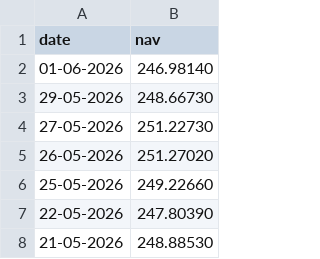
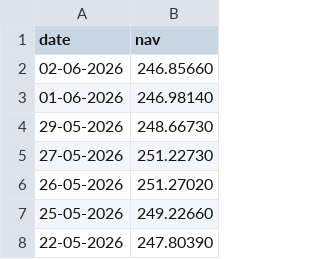
Before and after one commit to Nishasrini/Bluestock_mf_capstone, a CSV file: data/raw/Kotak_Bluechip.csv, drawn as a sheet; only a part is shown; the shorter side is filled out with more unchanged rows.

```diff
--- a/data/raw/Kotak_Bluechip.csv
+++ b/data/raw/Kotak_Bluechip.csv
@@ -1,2 +1,3 @@
 date,nav
+02-06-2026,246.85660
 01-06-2026,246.98140
```
Also changed, not shown: data/raw/05_category_inflows.csv, data/raw/Axis_Bluechip.csv, 20 other files.
